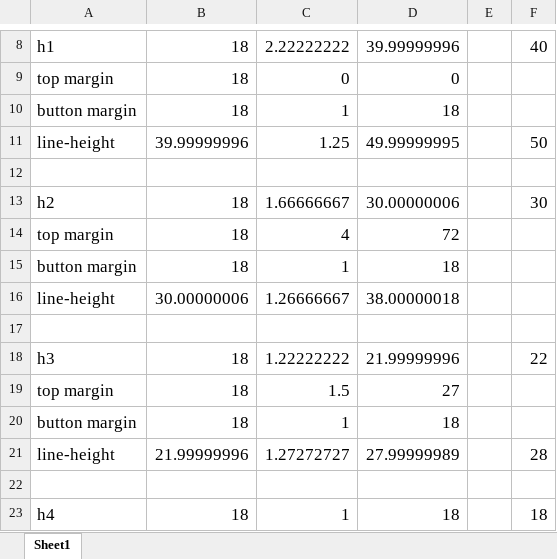
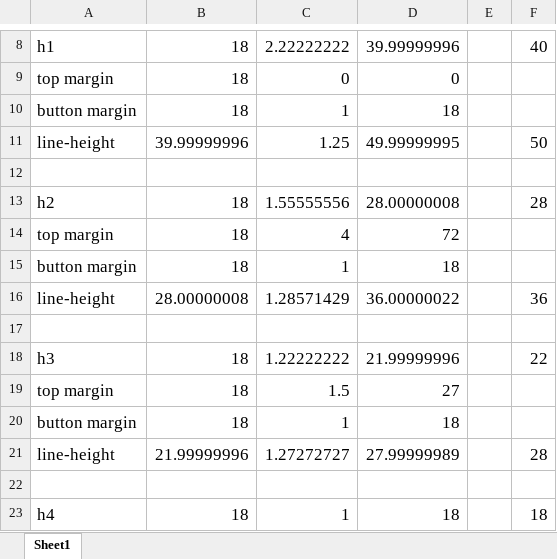
Before and after one commit to Intopia/exercise, an Excel workbook: x-test-results/exercise-font-size-and-margins.xlsx, sheet Sheet1, drawn as a sheet; only a part is shown, gaps mark what is left out; values as stored, in another font and other column widths than the file's, no borders; removed rows and columns are numbered as before the commit, all else as after; the diff names each change by its address in the sheet, - before the commit and + after, or states it on an @@ line.

```diff
--- a/x-test-results/exercise-font-size-and-margins.xlsx (sheet Sheet1)
+++ b/x-test-results/exercise-font-size-and-margins.xlsx (sheet Sheet1)
-C13: 1.66666667
+C13: 1.55555556
-D13: 30.00000006
+D13: 28.00000008
-F13: 30
+F13: 28
-row 16: line-height | 30.00000006 | 1.26666667 | 38.00000018
+row 16: line-height | 28.00000008 | 1.28571429 | 36.00000022 |  | 36
```
Also changed, not shown: 2 other files.
